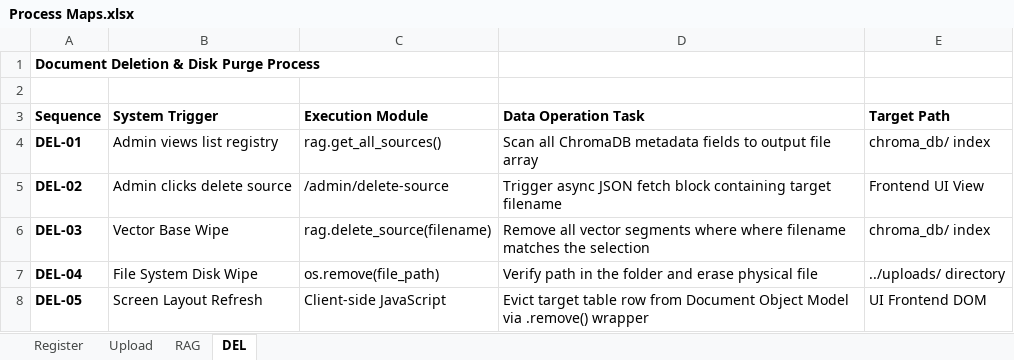
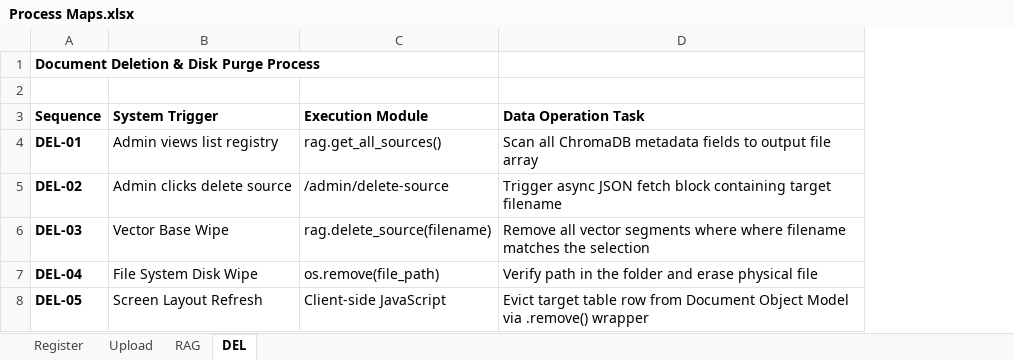
Before and after one commit to edikhanbayev/Citation-Grounded-RAG-System, an Excel workbook: ProjectFiles/Process Maps.xlsx, sheet DEL, drawn as a sheet; values as stored, in another font and other column widths than the file's, no borders; the diff names each change by its address in the sheet, - before the commit and + after, or states it on an @@ line.

```diff
--- a/ProjectFiles/Process Maps.xlsx (sheet DEL)
+++ b/ProjectFiles/Process Maps.xlsx (sheet DEL)
-column E (Target Path), rows 4-8: chroma_db/ index | Frontend UI View | chroma_db/ index | ../uploads/ directory | UI Frontend DOM
```
Also changed, not shown: sheet RAG, sheet Register, sheet Upload, ProjectFiles/Roadmap.xlsx, 6 other files.
